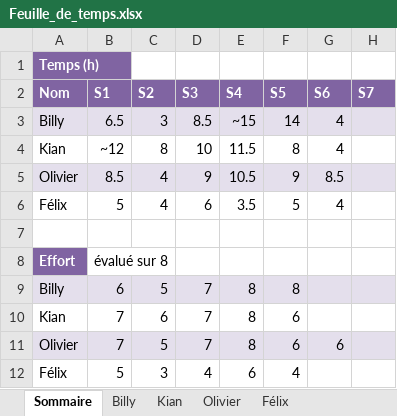
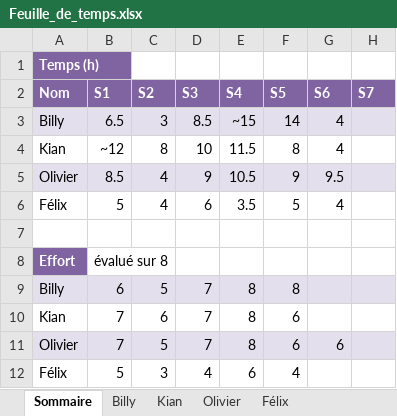
Before and after one commit to Atajin/NovaGo, an Excel workbook: Documents/Documents sprint/Feuille_de_temps.xlsx, sheet Sommaire, drawn as a sheet; values as stored, in another font and other column widths than the file's, no borders; the diff names each change by its address in the sheet, - before the commit and + after, or states it on an @@ line.

```diff
--- a/Documents/Documents sprint/Feuille_de_temps.xlsx (sheet Sommaire)
+++ b/Documents/Documents sprint/Feuille_de_temps.xlsx (sheet Sommaire)
-G5 (S6): 8.5
+G5 (S6): 9.5
```
Also changed, not shown: sheet Olivier, 1 other file.
